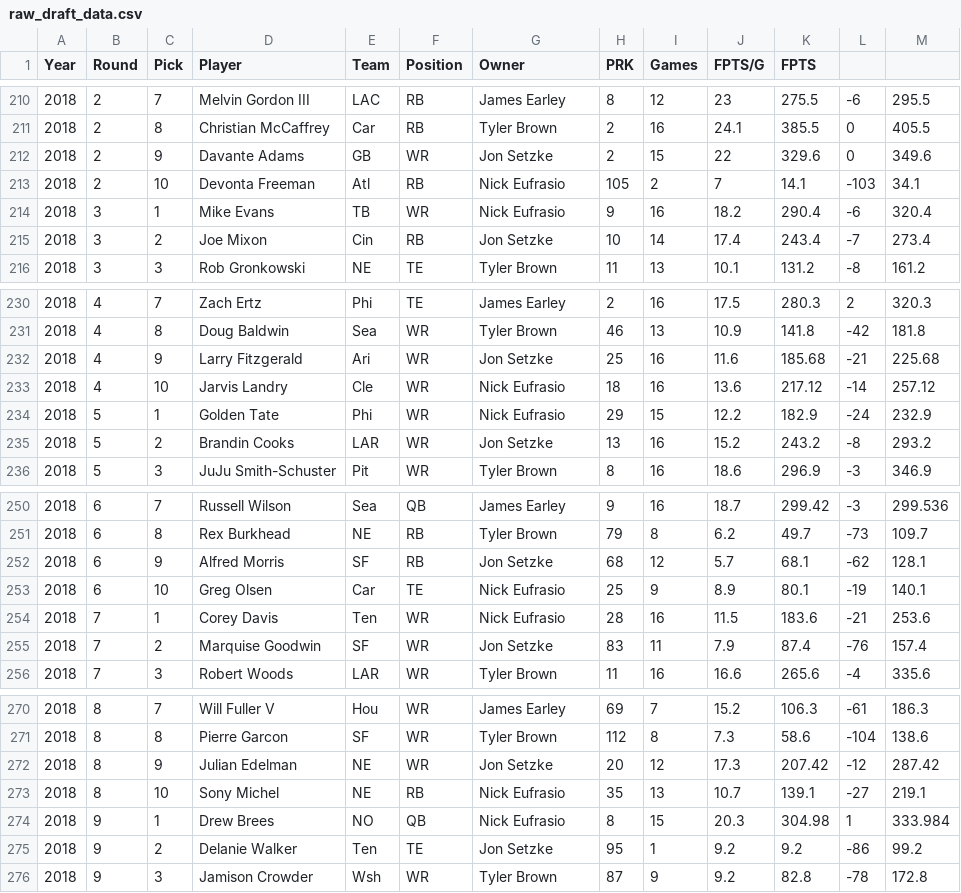
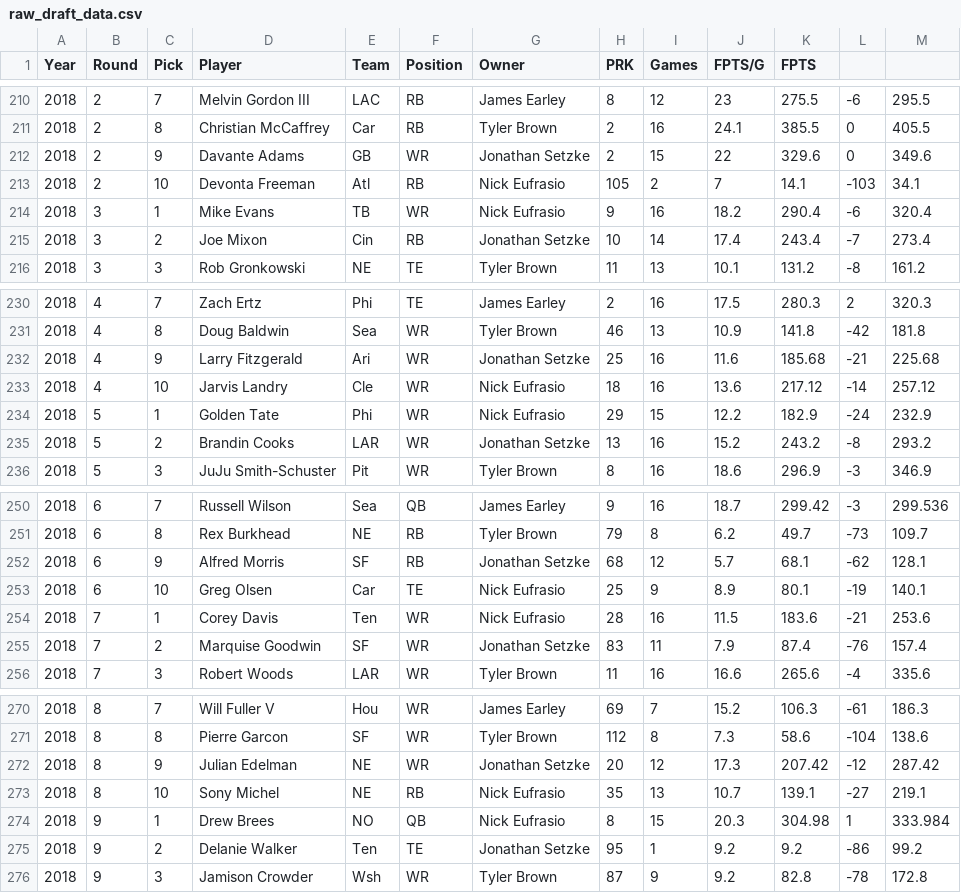
Before and after one commit to mjbuchman/ff-league-history, a CSV file: public/raw_draft_data.csv, drawn as a sheet; only a part is shown, gaps mark what is left out; the diff covers the shown part only.

Commit message:
The Setzke Commit

```diff
--- a/public/raw_draft_data.csv
+++ b/public/raw_draft_data.csv
@@ -211,6 +211,6 @@ Year,Round,Pick,Player,Team,Position,Owner,PRK,Games,FPTS/G,FPTS
 2018,2,8,Christian McCaffrey,Car,RB,Tyler Brown,2,16,24.1,385.5,0,405.5
-2018,2,9,Davante Adams,GB,WR,Jon Setzke,2,15,22,329.6,0,349.6
+2018,2,9,Davante Adams,GB,WR,Jonathan Setzke,2,15,22,329.6,0,349.6
 2018,2,10,Devonta Freeman,Atl,RB,Nick Eufrasio,105,2,7,14.1,-103,34.1
 2018,3,1,Mike Evans,TB,WR,Nick Eufrasio,9,16,18.2,290.4,-6,320.4
-2018,3,2,Joe Mixon,Cin,RB,Jon Setzke,10,14,17.4,243.4,-7,273.4
+2018,3,2,Joe Mixon,Cin,RB,Jonathan Setzke,10,14,17.4,243.4,-7,273.4
 2018,3,3,Rob Gronkowski,NE,TE,Tyler Brown,11,13,10.1,131.2,-8,161.2
@@ -231,6 +231,6 @@ Year,Round,Pick,Player,Team,Position,Owner,PRK,Games,FPTS/G,FPTS
 2018,4,8,Doug Baldwin,Sea,WR,Tyler Brown,46,13,10.9,141.8,-42,181.8
-2018,4,9,Larry Fitzgerald,Ari,WR,Jon Setzke,25,16,11.6,185.68,-21,225.68
+2018,4,9,Larry Fitzgerald,Ari,WR,Jonathan Setzke,25,16,11.6,185.68,-21,225.68
 2018,4,10,Jarvis Landry,Cle,WR,Nick Eufrasio,18,16,13.6,217.12,-14,257.12
 2018,5,1,Golden Tate,Phi,WR,Nick Eufrasio,29,15,12.2,182.9,-24,232.9
-2018,5,2,Brandin Cooks,LAR,WR,Jon Setzke,13,16,15.2,243.2,-8,293.2
+2018,5,2,Brandin Cooks,LAR,WR,Jonathan Setzke,13,16,15.2,243.2,-8,293.2
 2018,5,3,JuJu Smith-Schuster,Pit,WR,Tyler Brown,8,16,18.6,296.9,-3,346.9
@@ -251,6 +251,6 @@ Year,Round,Pick,Player,Team,Position,Owner,PRK,Games,FPTS/G,FPTS
 2018,6,8,Rex Burkhead,NE,RB,Tyler Brown,79,8,6.2,49.7,-73,109.7
-2018,6,9,Alfred Morris,SF,RB,Jon Setzke,68,12,5.7,68.1,-62,128.1
+2018,6,9,Alfred Morris,SF,RB,Jonathan Setzke,68,12,5.7,68.1,-62,128.1
 2018,6,10,Greg Olsen,Car,TE,Nick Eufrasio,25,9,8.9,80.1,-19,140.1
 2018,7,1,Corey Davis,Ten,WR,Nick Eufrasio,28,16,11.5,183.6,-21,253.6
-2018,7,2,Marquise Goodwin,SF,WR,Jon Setzke,83,11,7.9,87.4,-76,157.4
+2018,7,2,Marquise Goodwin,SF,WR,Jonathan Setzke,83,11,7.9,87.4,-76,157.4
 2018,7,3,Robert Woods,LAR,WR,Tyler Brown,11,16,16.6,265.6,-4,335.6
@@ -271,6 +271,6 @@ Year,Round,Pick,Player,Team,Position,Owner,PRK,Games,FPTS/G,FPTS
 2018,8,8,Pierre Garcon,SF,WR,Tyler Brown,112,8,7.3,58.6,-104,138.6
-2018,8,9,Julian Edelman,NE,WR,Jon Setzke,20,12,17.3,207.42,-12,287.42
+2018,8,9,Julian Edelman,NE,WR,Jonathan Setzke,20,12,17.3,207.42,-12,287.42
 2018,8,10,Sony Michel,NE,RB,Nick Eufrasio,35,13,10.7,139.1,-27,219.1
 2018,9,1,Drew Brees,NO,QB,Nick Eufrasio,8,15,20.3,304.98,1,333.984
-2018,9,2,Delanie Walker,Ten,TE,Jon Setzke,95,1,9.2,9.2,-86,99.2
+2018,9,2,Delanie Walker,Ten,TE,Jonathan Setzke,95,1,9.2,9.2,-86,99.2
 2018,9,3,Jamison Crowder,Wsh,WR,Tyler Brown,87,9,9.2,82.8,-78,172.8
```
Also changed, not shown: 57 edited cells elsewhere in this file, public/raw_matchup_data.csv, 9 other files.
